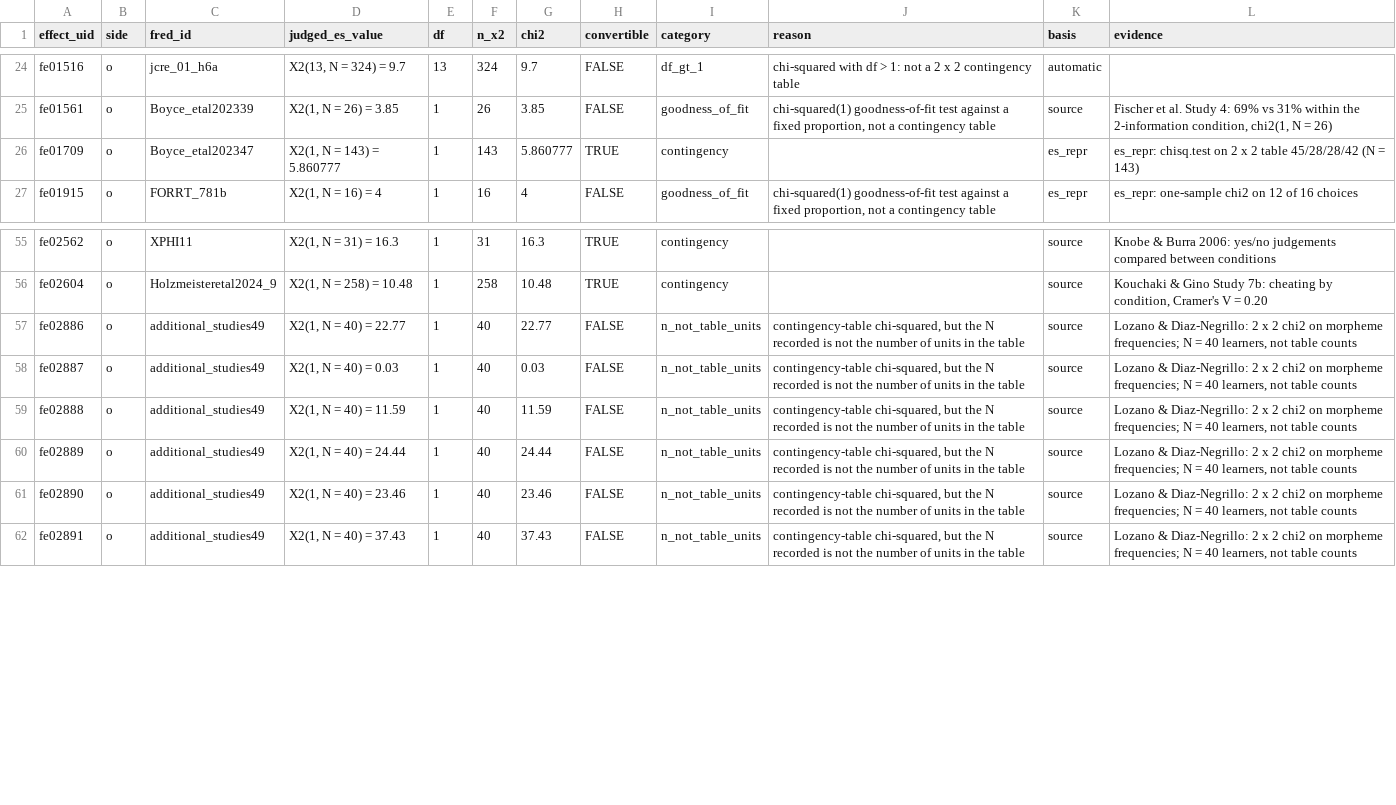
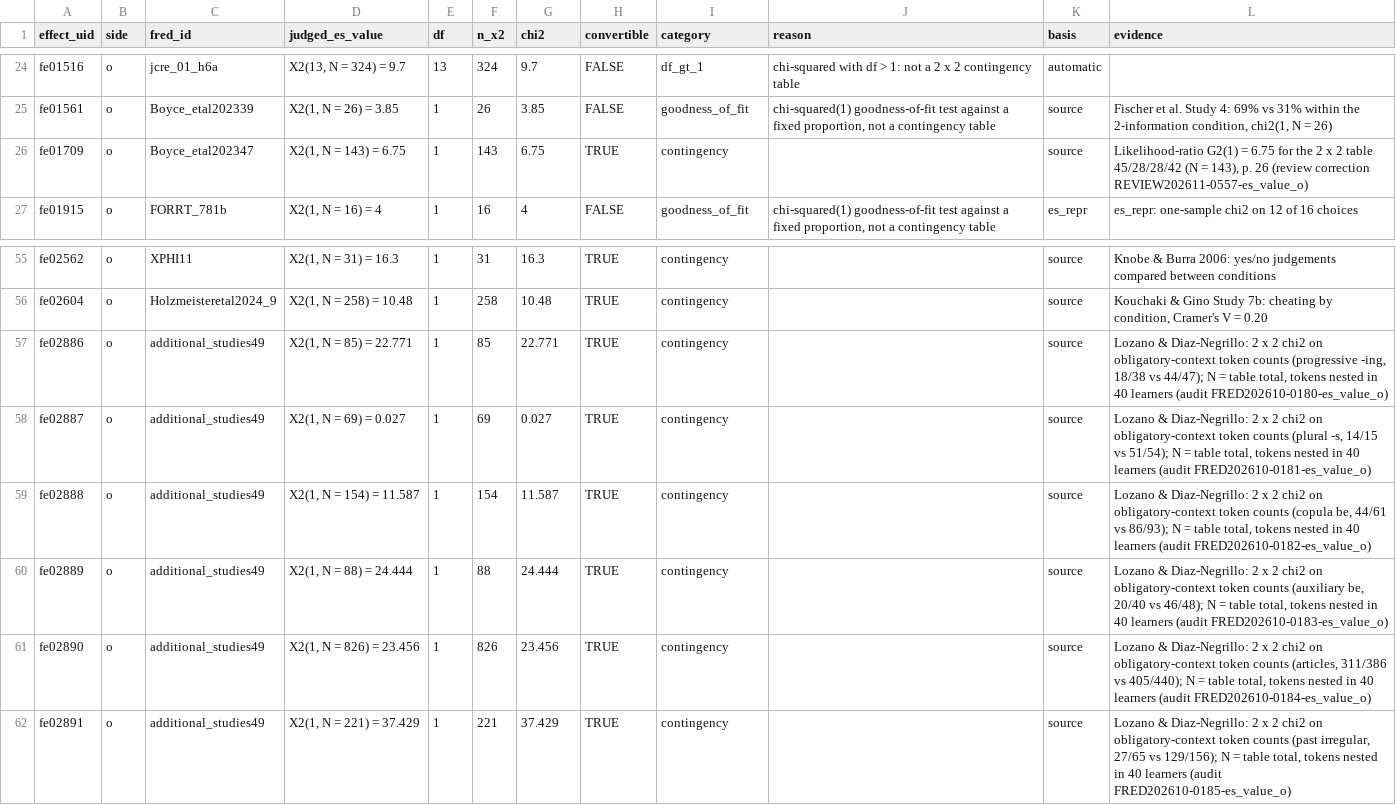
Before and after one commit to forrtproject/fred-data, a CSV file: pipelines/fred/overlays/x2_conversion_flags.csv, drawn as a sheet; only a part is shown, gaps mark what is left out; the diff covers the shown part only.

```diff
--- a/pipelines/fred/overlays/x2_conversion_flags.csv
+++ b/pipelines/fred/overlays/x2_conversion_flags.csv
@@ -25,3 +25,3 @@
 "fe01561","o","Boyce_etal202339","X2(1, N = 26) = 3.85","1","26","3.85","FALSE","goodness_of_fit","chi-squared(1) goodness-of-fit test against a fixed proportion, not a contingency table","source","Fischer et al. Study 4: 69% vs 31% within the 2-information condition, chi2(1, N = 26)"
-"fe01709","o","Boyce_etal202347","X2(1, N = 143) = 5.860777","1","143","5.860777","TRUE","contingency",,"es_repr","es_repr: chisq.test on 2 x 2 table 45/28/28/42 (N = 143)"
+"fe01709","o","Boyce_etal202347","X2(1, N = 143) = 6.75","1","143","6.75","TRUE","contingency",,"source","Likelihood-ratio G2(1) = 6.75 for the 2 x 2 table 45/28/28/42 (N = 143), p. 26 (review correction REVIEW202611-0557-es_value_o)"
 "fe01915","o","FORRT_781b","X2(1, N = 16) = 4","1","16","4","FALSE","goodness_of_fit","chi-squared(1) goodness-of-fit test against a fixed proportion, not a contingency table","es_repr","es_repr: one-sample chi2 on 12 of 16 choices"
@@ -56,7 +56,7 @@
 "fe02604","o","Holzmeisteretal2024_9","X2(1, N = 258) = 10.48","1","258","10.48","TRUE","contingency",,"source","Kouchaki & Gino Study 7b: cheating by condition, Cramer's V = 0.20"
-"fe02886","o","additional_studies49","X2(1, N = 40) = 22.77","1","40","22.77","FALSE","n_not_table_units","contingency-table chi-squared, but the N recorded is not the number of units in the table","source","Lozano & Diaz-Negrillo: 2 x 2 chi2 on morpheme frequencies; N = 40 learners, not table counts"
-"fe02887","o","additional_studies49","X2(1, N = 40) = 0.03","1","40","0.03","FALSE","n_not_table_units","contingency-table chi-squared, but the N recorded is not the number of units in the table","source","Lozano & Diaz-Negrillo: 2 x 2 chi2 on morpheme frequencies; N = 40 learners, not table counts"
-"fe02888","o","additional_studies49","X2(1, N = 40) = 11.59","1","40","11.59","FALSE","n_not_table_units","contingency-table chi-squared, but the N recorded is not the number of units in the table","source","Lozano & Diaz-Negrillo: 2 x 2 chi2 on morpheme frequencies; N = 40 learners, not table counts"
-"fe02889","o","additional_studies49","X2(1, N = 40) = 24.44","1","40","24.44","FALSE","n_not_table_units","contingency-table chi-squared, but the N recorded is not the number of units in the table","source","Lozano & Diaz-Negrillo: 2 x 2 chi2 on morpheme frequencies; N = 40 learners, not table counts"
-"fe02890","o","additional_studies49","X2(1, N = 40) = 23.46","1","40","23.46","FALSE","n_not_table_units","contingency-table chi-squared, but the N recorded is not the number of units in the table","source","Lozano & Diaz-Negrillo: 2 x 2 chi2 on morpheme frequencies; N = 40 learners, not table counts"
-"fe02891","o","additional_studies49","X2(1, N = 40) = 37.43","1","40","37.43","FALSE","n_not_table_units","contingency-table chi-squared, but the N recorded is not the number of units in the table","source","Lozano & Diaz-Negrillo: 2 x 2 chi2 on morpheme frequencies; N = 40 learners, not table counts"
+"fe02886","o","additional_studies49","X2(1, N = 85) = 22.771","1","85","22.771","TRUE","contingency",,"source","Lozano & Diaz-Negrillo: 2 x 2 chi2 on obligatory-context token counts (progressive -ing, 18/38 vs 44/47); N = table total, tokens nested in 40 learners (audit FRED202610-0180-es_value_o)"
+"fe02887","o","additional_studies49","X2(1, N = 69) = 0.027","1","69","0.027","TRUE","contingency",,"source","Lozano & Diaz-Negrillo: 2 x 2 chi2 on obligatory-context token counts (plural -s, 14/15 vs 51/54); N = table total, tokens nested in 40 learners (audit FRED202610-0181-es_value_o)"
+"fe02888","o","additional_studies49","X2(1, N = 154) = 11.587","1","154","11.587","TRUE","contingency",,"source","Lozano & Diaz-Negrillo: 2 x 2 chi2 on obligatory-context token counts (copula be, 44/61 vs 86/93); N = table total, tokens nested in 40 learners (audit FRED202610-0182-es_value_o)"
+"fe02889","o","additional_studies49","X2(1, N = 88) = 24.444","1","88","24.444","TRUE","contingency",,"source","Lozano & Diaz-Negrillo: 2 x 2 chi2 on obligatory-context token counts (auxiliary be, 20/40 vs 46/48); N = table total, tokens nested in 40 learners (audit FRED202610-0183-es_value_o)"
+"fe02890","o","additional_studies49","X2(1, N = 826) = 23.456","1","826","23.456","TRUE","contingency",,"source","Lozano & Diaz-Negrillo: 2 x 2 chi2 on obligatory-context token counts (articles, 311/386 vs 405/440); N = table total, tokens nested in 40 learners (audit FRED202610-0184-es_value_o)"
+"fe02891","o","additional_studies49","X2(1, N = 221) = 37.429","1","221","37.429","TRUE","contingency",,"source","Lozano & Diaz-Negrillo: 2 x 2 chi2 on obligatory-context token counts (past irregular, 27/65 vs 129/156); N = table total, tokens nested in 40 learners (audit FRED202610-0185-es_value_o)"
```
Also changed, not shown: 58 edited cells elsewhere in this file, 3 other files.
